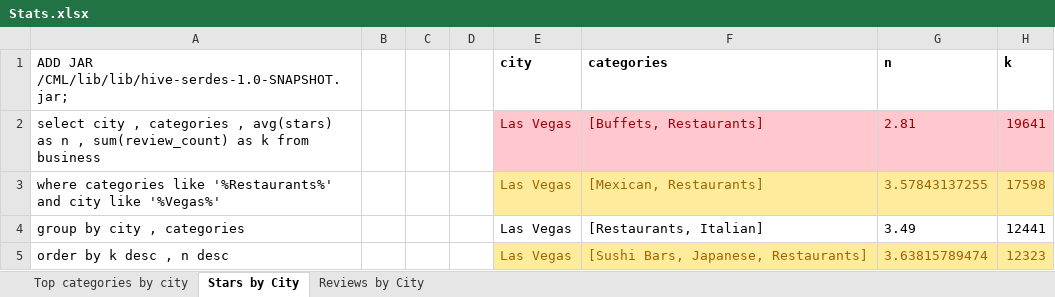
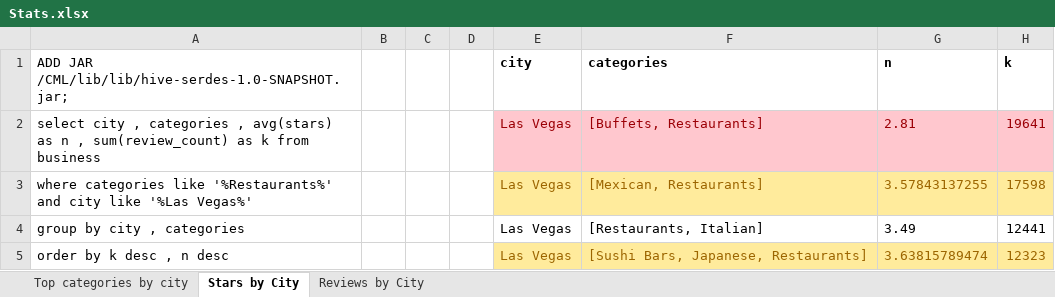
Before and after one commit to pozypakya/capstone_yelt, an Excel workbook: Stats.xlsx, sheet Stars by City, drawn as a sheet; only a part is shown; values as stored, in another font and other column widths than the file's, no borders; the diff names each change by its address in the sheet, - before the commit and + after, or states it on an @@ line.

```diff
--- a/Stats.xlsx (sheet Stars by City)
+++ b/Stats.xlsx (sheet Stars by City)
-A3: …city like '%Vegas%'
+A3: …city like '%Las Vegas%'
```
Also changed, not shown: 38 other files.
